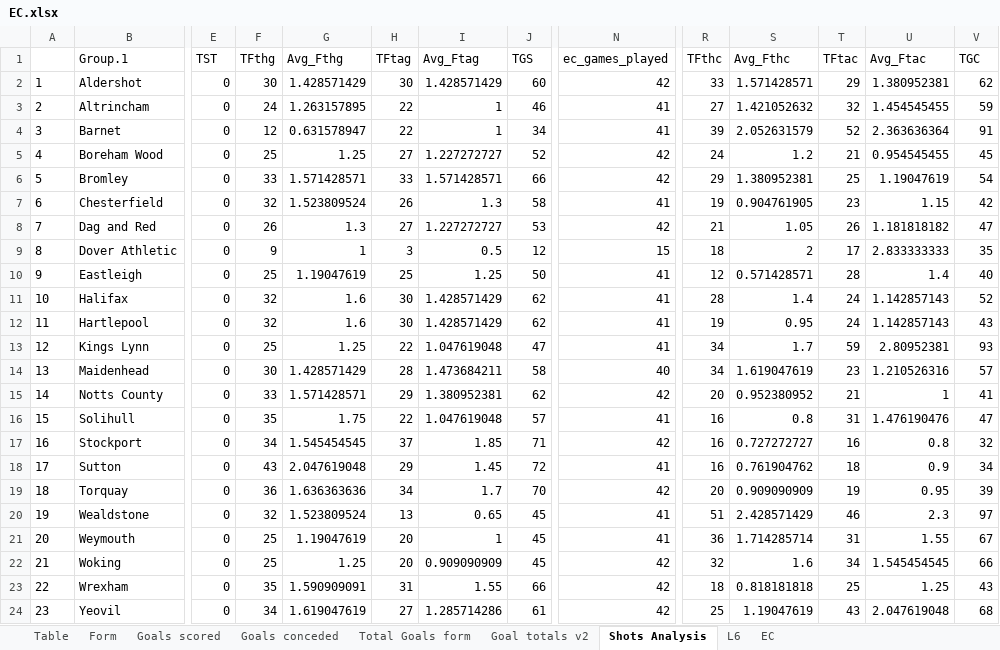
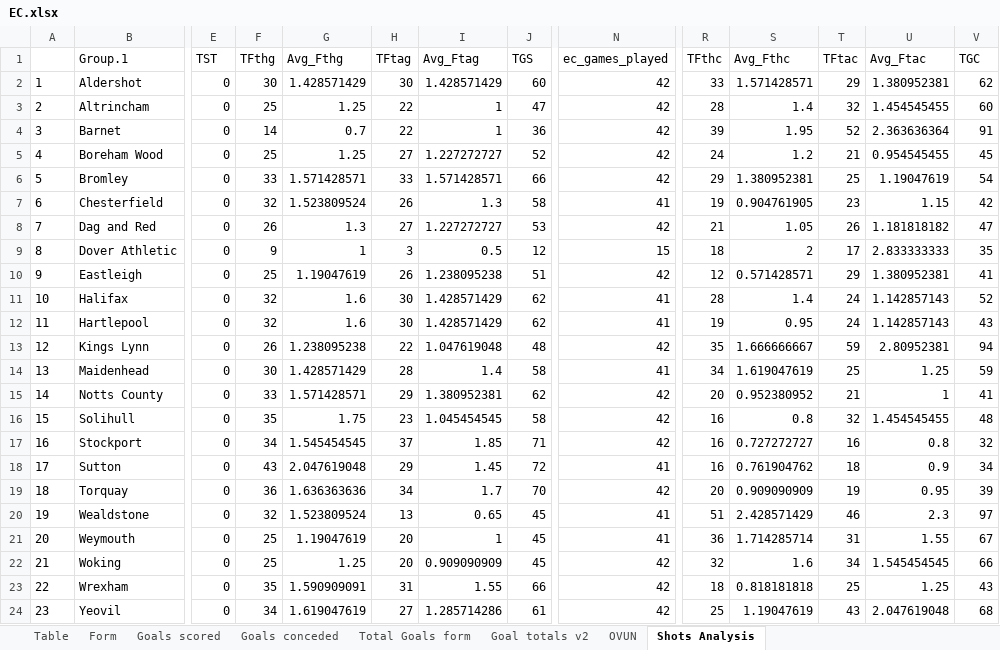
Before and after one commit to gitboyzorro5/Rsoccer, an Excel workbook: Divisions/EC.xlsx, sheet Shots Analysis, drawn as a sheet; only a part is shown, gaps mark what is left out; values as stored, in another font and other column widths than the file's, no borders; the diff names each change by its address in the sheet, - before the commit and + after, or states it on an @@ line.

```diff
--- a/Divisions/EC.xlsx (sheet Shots Analysis)
+++ b/Divisions/EC.xlsx (sheet Shots Analysis)
-sheet tab: L6
-sheet tab: EC
+sheet tab: OVUN
-F3 (TFthg): 24
+F3 (TFthg): 25
-G3 (Avg_Fthg): 1.263157895
+G3 (Avg_Fthg): 1.25
-J3 (TGS): 46
+J3 (TGS): 47
-N3:N4 (ec_games_played): 41
+N3:N4 (ec_games_played): 42
-R3 (TFthc): 27
+R3 (TFthc): 28
-S3 (Avg_Fthc): 1.421052632
+S3 (Avg_Fthc): 1.4
-V3 (TGC): 59
+V3 (TGC): 60
-F4 (TFthg): 12
+F4 (TFthg): 14
-G4 (Avg_Fthg): 0.631578947
+G4 (Avg_Fthg): 0.7
-J4 (TGS): 34
+J4 (TGS): 36
-S4 (Avg_Fthc): 2.052631579
+S4 (Avg_Fthc): 1.95
-H10 (TFtag): 25
+H10 (TFtag): 26
-I10 (Avg_Ftag): 1.25
+I10 (Avg_Ftag): 1.238095238
-J10 (TGS): 50
+J10 (TGS): 51
-N10 (ec_games_played): 41
+N10 (ec_games_played): 42
-T10 (TFtac): 28
+T10 (TFtac): 29
-U10 (Avg_Ftac): 1.4
+U10 (Avg_Ftac): 1.380952381
-V10 (TGC): 40
+V10 (TGC): 41
-F13 (TFthg): 25
+F13 (TFthg): 26
-G13 (Avg_Fthg): 1.25
+G13 (Avg_Fthg): 1.238095238
-J13 (TGS): 47
+J13 (TGS): 48
-N13 (ec_games_played): 41
+N13 (ec_games_played): 42
-R13 (TFthc): 34
+R13 (TFthc): 35
-S13 (Avg_Fthc): 1.7
+S13 (Avg_Fthc): 1.666666667
-V13 (TGC): 93
+V13 (TGC): 94
-I14 (Avg_Ftag): 1.473684211
+I14 (Avg_Ftag): 1.4
-N14 (ec_games_played): 40
+N14 (ec_games_played): 41
-T14 (TFtac): 23
+T14 (TFtac): 25
-U14 (Avg_Ftac): 1.210526316
+U14 (Avg_Ftac): 1.25
-V14 (TGC): 57
+V14 (TGC): 59
-H16 (TFtag): 22
+H16 (TFtag): 23
-I16 (Avg_Ftag): 1.047619048
+I16 (Avg_Ftag): 1.045454545
-J16 (TGS): 57
+J16 (TGS): 58
-N16 (ec_games_played): 41
+N16 (ec_games_played): 42
-T16 (TFtac): 31
+T16 (TFtac): 32
-U16 (Avg_Ftac): 1.476190476
+U16 (Avg_Ftac): 1.454545455
-V16 (TGC): 47
+V16 (TGC): 48
```
Also changed, not shown: sheet Table, sheet Goal totals v2, sheet Form, sheet Total Goals form, sheet Goals scored, sheet Goals conceded, Divisions/B1.xlsx, Divisions/E1.xlsx, 36 other files.
